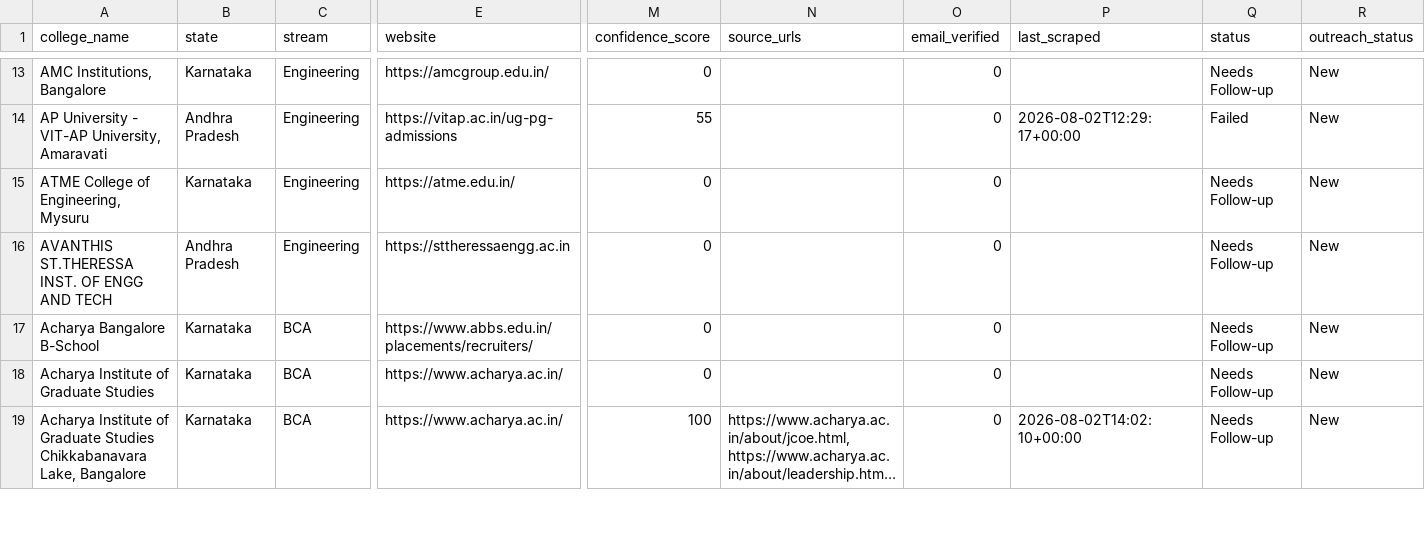
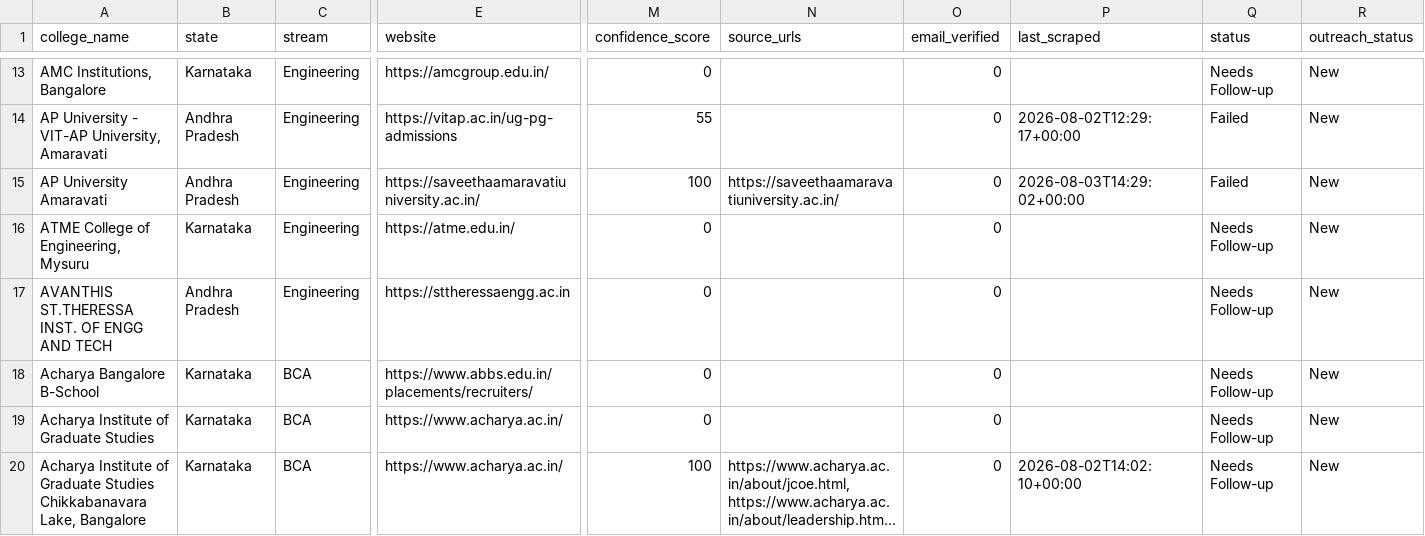
Before and after one commit to snigdha-dot/COLLEGEPLACEMENTFINAL, a CSV file: data/colleges_snapshot.csv, drawn as a sheet; only a part is shown, gaps mark what is left out; long unchanged cells end in …; rows hold the shown columns only; the diff covers the shown part only; the diff names each change by its address in the sheet, - before the commit and + after, or states it on an @@ line.

Commit message:
data: snapshot at 480 marketing rows

```diff
--- a/data/colleges_snapshot.csv
+++ b/data/colleges_snapshot.csv
+row 15: AP University Amaravati | Andhra Pradesh | Engineering | https://saveethaamaravatiuniversity.ac.in/ | 100 | https://saveethaamaravatiuniversity.ac.in/ | 0 | 2026-08-03T14:29:02+00:00 | Failed | New
```
Also changed, not shown: 10 added rows elsewhere in this file.
